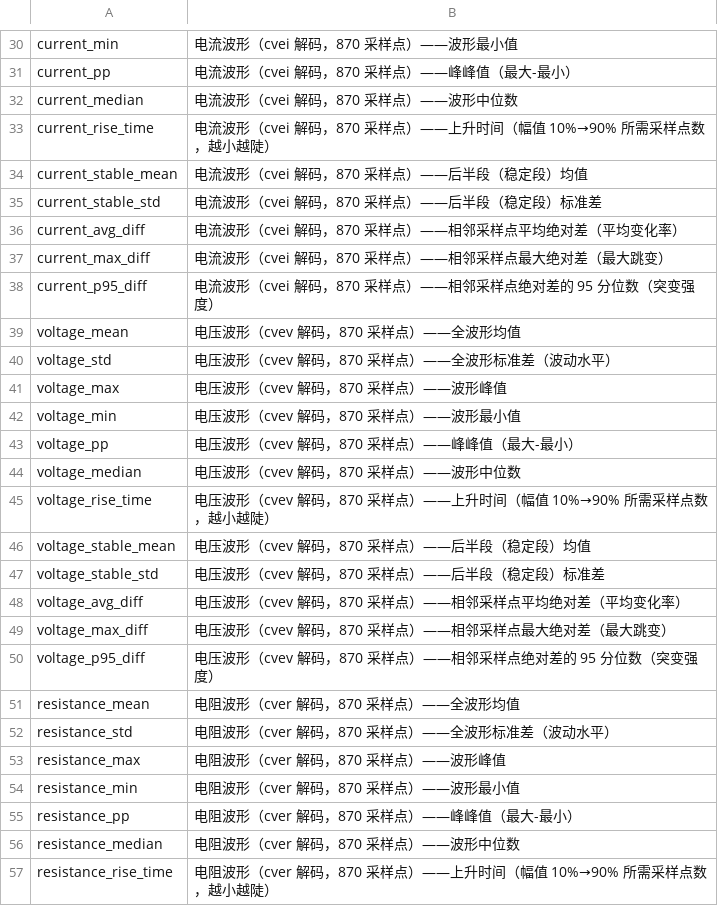
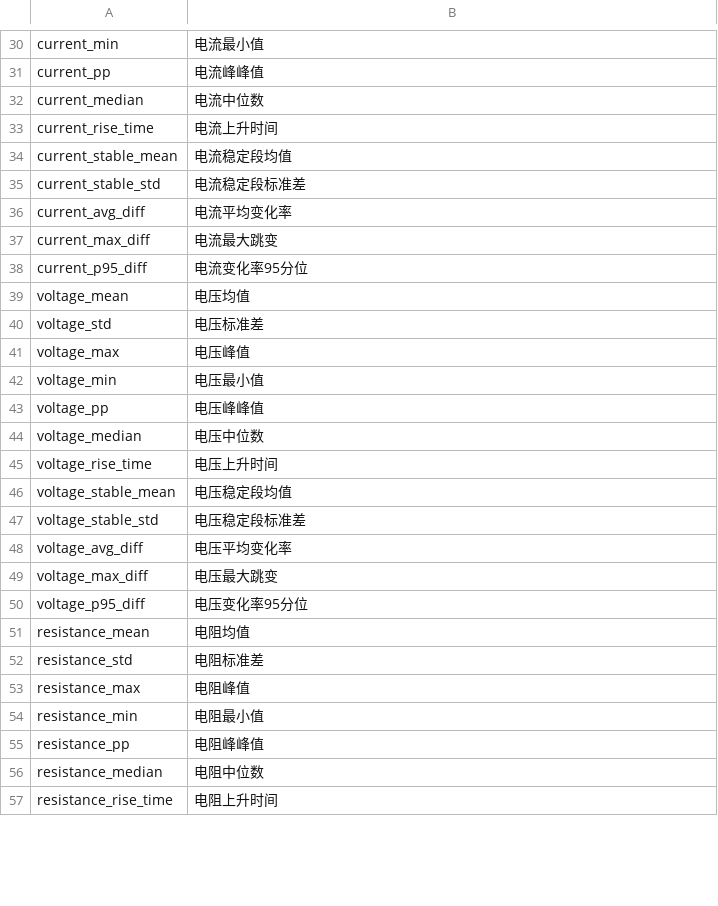
Before and after one commit to FaceGg/Al-Platform, a CSV file: ml-platform/docs/点焊73维特征字段说明.csv, drawn as a sheet; only a part is shown, gaps mark what is left out; the diff covers the shown part only; the diff names each change by its address in the sheet, - before the commit and + after, or states it on an @@ line.

```diff
--- a/ml-platform/docs/点焊73维特征字段说明.csv
+++ b/ml-platform/docs/点焊73维特征字段说明.csv
-B30: 电流波形（cvei 解码，870 采样点）——波形最小值
+B30: 电流最小值
-B31: 电流波形（cvei 解码，870 采样点）——峰峰值（最大-最小）
+B31: 电流峰峰值
-B32: 电流波形（cvei 解码，870 采样点）——波形中位数
+B32: 电流中位数
-B33: 电流波形（cvei 解码，870 采样点）——上升时间（幅值 10%→90% 所需采样点数，越小越陡）
+B33: 电流上升时间
-B34: 电流波形（cvei 解码，870 采样点）——后半段（稳定段）均值
+B34: 电流稳定段均值
-B35: 电流波形（cvei 解码，870 采样点）——后半段（稳定段）标准差
+B35: 电流稳定段标准差
-B36: 电流波形（cvei 解码，870 采样点）——相邻采样点平均绝对差（平均变化率）
+B36: 电流平均变化率
-B37: 电流波形（cvei 解码，870 采样点）——相邻采样点最大绝对差（最大跳变）
+B37: 电流最大跳变
-B38: 电流波形（cvei 解码，870 采样点）——相邻采样点绝对差的 95 分位数（突变强度）
+B38: 电流变化率95分位
-B39: 电压波形（cvev 解码，870 采样点）——全波形均值
+B39: 电压均值
-B40: 电压波形（cvev 解码，870 采样点）——全波形标准差（波动水平）
+B40: 电压标准差
-B41: 电压波形（cvev 解码，870 采样点）——波形峰值
+B41: 电压峰值
-B42: 电压波形（cvev 解码，870 采样点）——波形最小值
+B42: 电压最小值
-B43: 电压波形（cvev 解码，870 采样点）——峰峰值（最大-最小）
+B43: 电压峰峰值
-B44: 电压波形（cvev 解码，870 采样点）——波形中位数
+B44: 电压中位数
-B45: 电压波形（cvev 解码，870 采样点）——上升时间（幅值 10%→90% 所需采样点数，越小越陡）
+B45: 电压上升时间
-B46: 电压波形（cvev 解码，870 采样点）——后半段（稳定段）均值
+B46: 电压稳定段均值
-B47: 电压波形（cvev 解码，870 采样点）——后半段（稳定段）标准差
+B47: 电压稳定段标准差
-B48: 电压波形（cvev 解码，870 采样点）——相邻采样点平均绝对差（平均变化率）
+B48: 电压平均变化率
-B49: 电压波形（cvev 解码，870 采样点）——相邻采样点最大绝对差（最大跳变）
+B49: 电压最大跳变
-B50: 电压波形（cvev 解码，870 采样点）——相邻采样点绝对差的 95 分位数（突变强度）
+B50: 电压变化率95分位
-B51: 电阻波形（cver 解码，870 采样点）——全波形均值
+B51: 电阻均值
-B52: 电阻波形（cver 解码，870 采样点）——全波形标准差（波动水平）
+B52: 电阻标准差
-B53: 电阻波形（cver 解码，870 采样点）——波形峰值
+B53: 电阻峰值
-B54: 电阻波形（cver 解码，870 采样点）——波形最小值
+B54: 电阻最小值
-B55: 电阻波形（cver 解码，870 采样点）——峰峰值（最大-最小）
+B55: 电阻峰峰值
-B56: 电阻波形（cver 解码，870 采样点）——波形中位数
+B56: 电阻中位数
-B57: 电阻波形（cver 解码，870 采样点）——上升时间（幅值 10%→90% 所需采样点数，越小越陡）
+B57: 电阻上升时间
```
Also changed, not shown: 45 edited cells elsewhere in this file.
